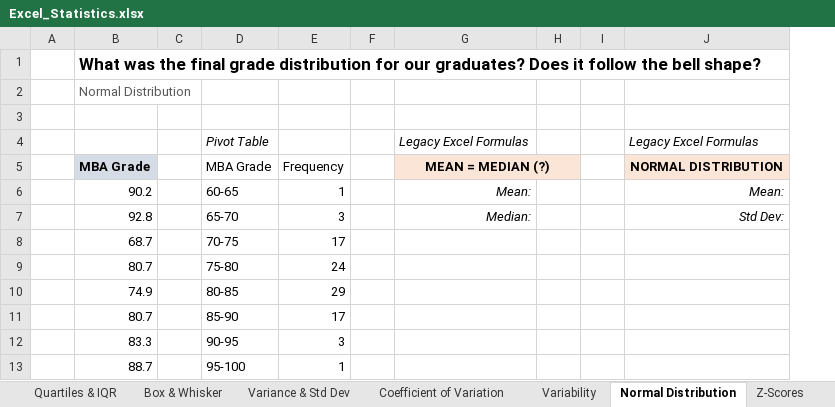
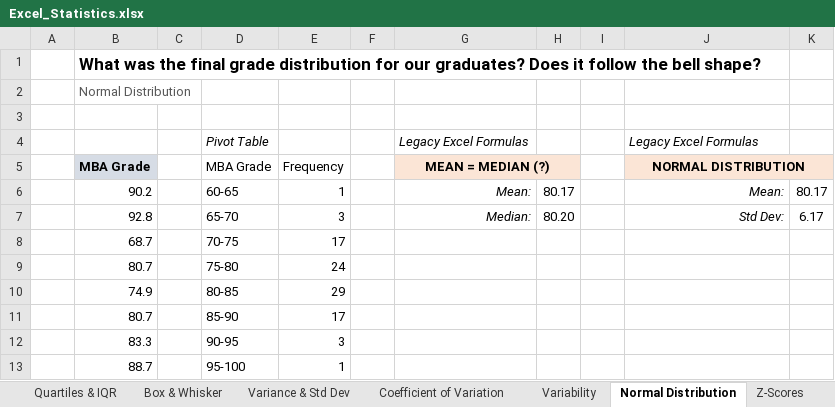
Before and after one commit to jorgeluissoto/Maven_Analytics_course, an Excel workbook: Excel/Statistics for Data Analysis/StatisticsforDataAnalysis-221118-112009/Excel_Statistics.xlsx, sheet Normal Distribution, drawn as a sheet; only a part is shown; values as stored, in another font and other column widths than the file's, no borders; charts and pictures not drawn; removed rows and columns are numbered as before the commit, all else as after; the diff names each change by its address in the sheet, - before the commit and + after, or states it on an @@ line.

Commit message:
completed 9 out of 25 sections for probability distributions

```diff
--- a/Excel/Statistics for Data Analysis/StatisticsforDataAnalysis-221118-112009/Excel_Statistics.xlsx (sheet Normal Distribution)
+++ b/Excel/Statistics for Data Analysis/StatisticsforDataAnalysis-221118-112009/Excel_Statistics.xlsx (sheet Normal Distribution)
-column H, empty
+column H, rows 6-7: 80.17 | 80.20
+column K, rows 6-7: 80.17 | 6.17
+J5:K5 merged
```
Also changed, not shown: sheet Normal Distributions, sheet Empirical Rule, sheet Z-Scores, charts or pictures, Excel/Statistics for Data Analysis/StatisticsforDataAnalysis-221118-112009/Projects/Pizza_Sales.xlsx, 3 other files.
